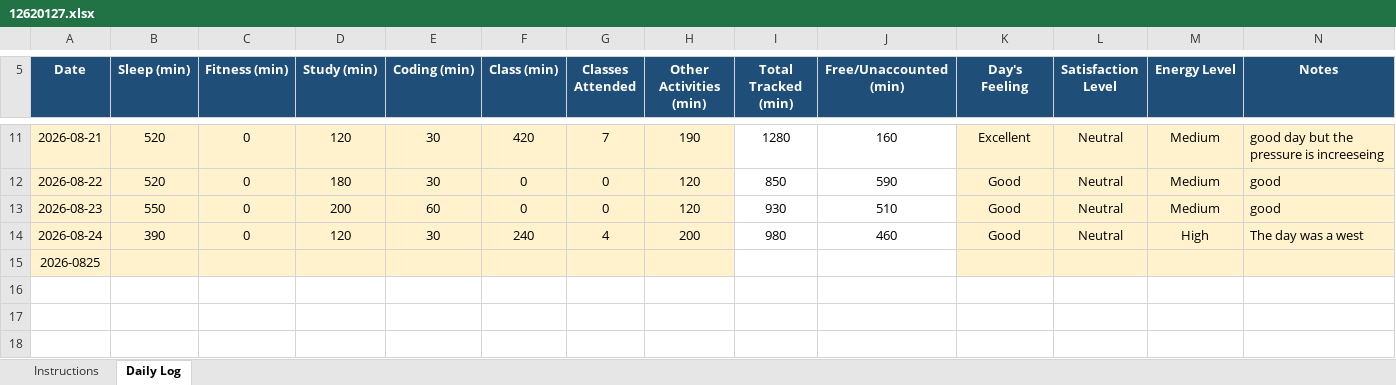
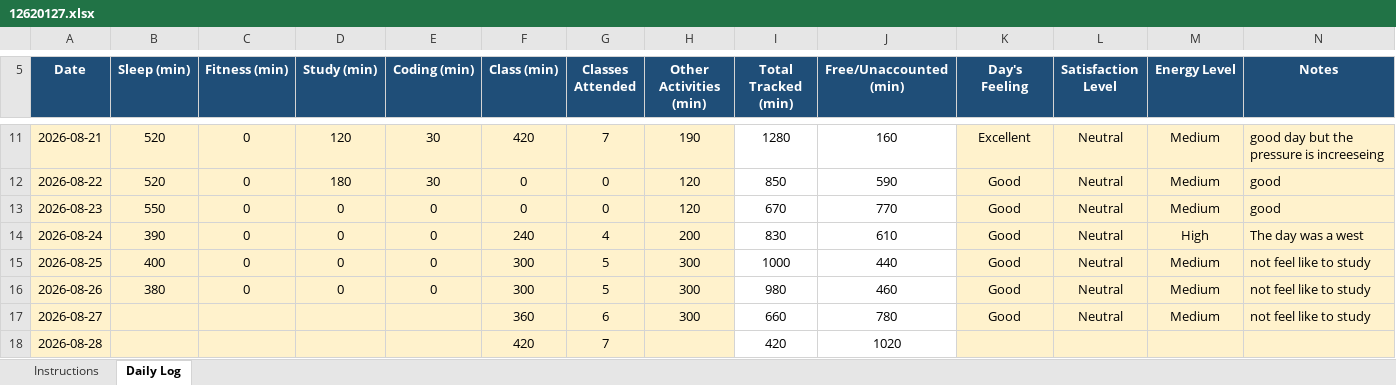
Before and after one commit to Yash1245y/CAP776, an Excel workbook: 12620127.xlsx, sheet Daily Log, drawn as a sheet; only a part is shown, gaps mark what is left out; values as stored, in another font and other column widths than the file's, no borders; conditional formats not drawn; removed rows and columns are numbered as before the commit, all else as after; the diff names each change by its address in the sheet, - before the commit and + after, or states it on an @@ line.

Commit message:
2days in one day

```diff
--- a/12620127.xlsx (sheet Daily Log)
+++ b/12620127.xlsx (sheet Daily Log)
-D13 (Study (min)): 200
+D13 (Study (min)): 0
-E13 (Coding (min)): 60
+E13 (Coding (min)): 0
-I13 (Total Tracked (min)): 930
+I13 (Total Tracked (min)): 670
-J13 (Free/Unaccounted (min)): 510
+J13 (Free/Unaccounted (min)): 770
-D14 (Study (min)): 120
+D14 (Study (min)): 0
-E14 (Coding (min)): 30
+E14 (Coding (min)): 0
-I14 (Total Tracked (min)): 980
+I14 (Total Tracked (min)): 830
-J14 (Free/Unaccounted (min)): 460
+J14 (Free/Unaccounted (min)): 610
-row 15: 2026-0825
+row 15: 2026-08-25 | 400 | 0 | 0 | 0 | 300 | 5 | 300 | 1000 | 440 | Good | Neutral | Medium | not feel like to study
+row 16: 2026-08-26 | 380 | 0 | 0 | 0 | 300 | 5 | 300 | 980 | 460 | Good | Neutral | Medium | not feel like to study
+row 17: 2026-08-27 |  |  |  |  | 360 | 6 | 300 | 660 | 780 | Good | Neutral | Medium | not feel like to study
+row 18: 2026-08-28 |  |  |  |  | 420 | 7 |  | 420 | 1020
```
